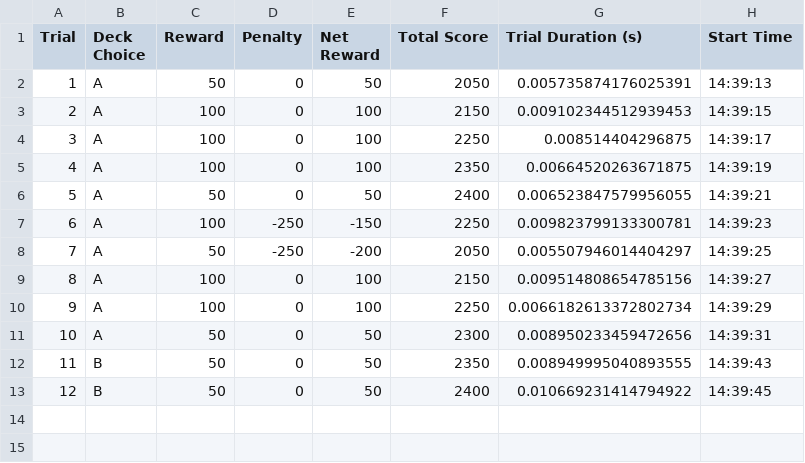
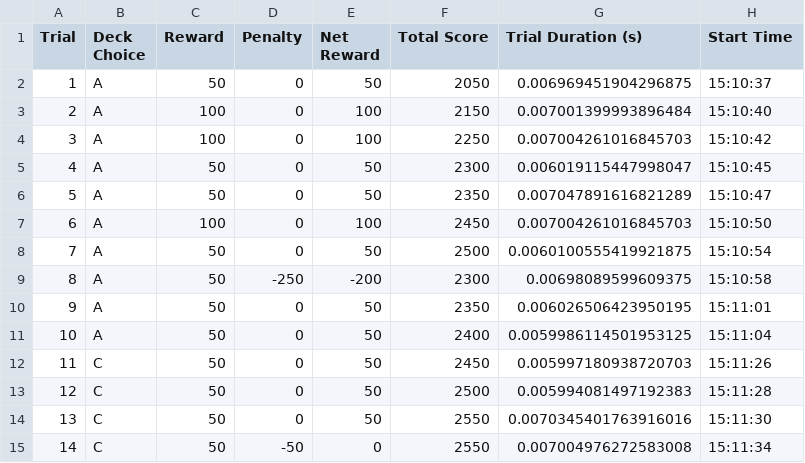
Before and after one commit to wj-mitchell/Iowa-Gambling-Task, a CSV file: data/IGT_DD-9997_2024-05-28.csv, drawn as a sheet; only a part is shown; removed rows and columns are numbered as before the commit, all else as after; the diff covers the shown part only; the diff names each change by its address in the sheet, - before the commit and + after, or states it on an @@ line.

Commit message:
Update IGT_DD-9997_2024-05-28.csv

```diff
--- a/data/IGT_DD-9997_2024-05-28.csv
+++ b/data/IGT_DD-9997_2024-05-28.csv
-G2 (Trial Duration (s)): 0.005735874176025391
+G2 (Trial Duration (s)): 0.006969451904296875
-H2 (Start Time): 14:39:13
+H2 (Start Time): 15:10:37
-G3 (Trial Duration (s)): 0.009102344512939453
+G3 (Trial Duration (s)): 0.007001399993896484
-H3 (Start Time): 14:39:15
+H3 (Start Time): 15:10:40
-G4 (Trial Duration (s)): 0.008514404296875
+G4 (Trial Duration (s)): 0.007004261016845703
-H4 (Start Time): 14:39:17
+H4 (Start Time): 15:10:42
+row 5: 4 | A | 50 | 0 | 50 | 2300 | 0.006019115447998047 | 15:10:45
+row 6: 5 | A | 50 | 0 | 50 | 2350 | 0.007047891616821289 | 15:10:47
@@ column A (Trial) renumbered between rows 7 and 11 @@
-F7 (Total Score): 2350
+F7 (Total Score): 2450
-G7 (Trial Duration (s)): 0.00664520263671875
+G7 (Trial Duration (s)): 0.007004261016845703
-H7 (Start Time): 14:39:19
+H7 (Start Time): 15:10:50
-F8 (Total Score): 2400
+F8 (Total Score): 2500
-G8 (Trial Duration (s)): 0.006523847579956055
+G8 (Trial Duration (s)): 0.0060100555419921875
-H8 (Start Time): 14:39:21
+H8 (Start Time): 15:10:54
-row 7: 6 | A | 100 | -250 | -150 | 2250 | 0.009823799133300781 | 14:39:23
-F9 (Total Score): 2050
+F9 (Total Score): 2300
-G9 (Trial Duration (s)): 0.005507946014404297
+G9 (Trial Duration (s)): 0.00698089599609375
-H9 (Start Time): 14:39:25
+H9 (Start Time): 15:10:58
-row 9: 8 | A | 100 | 0 | 100 | 2150 | 0.009514808654785156 | 14:39:27
-row 10: 9 | A | 100 | 0 | 100 | 2250 | 0.0066182613372802734 | 14:39:29
-F10 (Total Score): 2300
+F10 (Total Score): 2350
-G10 (Trial Duration (s)): 0.008950233459472656
+G10 (Trial Duration (s)): 0.006026506423950195
-H10 (Start Time): 14:39:31
+H10 (Start Time): 15:11:01
-row 12: 11 | B | 50 | 0 | 50 | 2350 | 0.008949995040893555 | 14:39:43
-B11 (Deck Choice): B
+B11 (Deck Choice): A
-G11 (Trial Duration (s)): 0.010669231414794922
+G11 (Trial Duration (s)): 0.0059986114501953125
-H11 (Start Time): 14:39:45
+H11 (Start Time): 15:11:04
+row 12: 11 | C | 50 | 0 | 50 | 2450 | 0.005997180938720703 | 15:11:26
+row 13: 12 | C | 50 | 0 | 50 | 2500 | 0.005994081497192383 | 15:11:28
+row 14: 13 | C | 50 | 0 | 50 | 2550 | 0.0070345401763916016 | 15:11:30
+row 15: 14 | C | 50 | -50 | 0 | 2550 | 0.007004976272583008 | 15:11:34
```
Also changed, not shown: 6 added rows elsewhere in this file.
